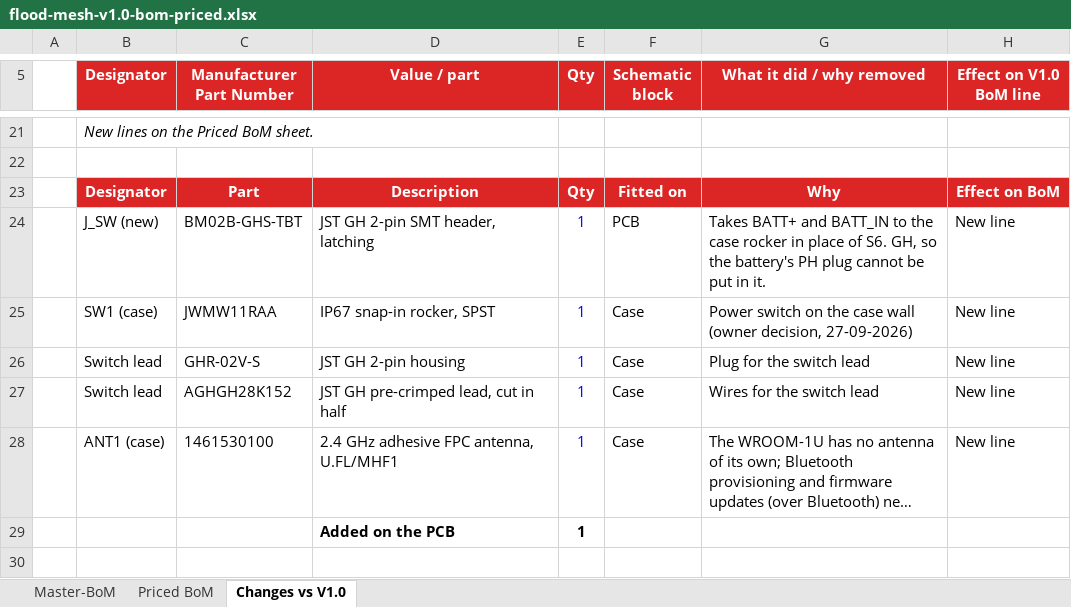
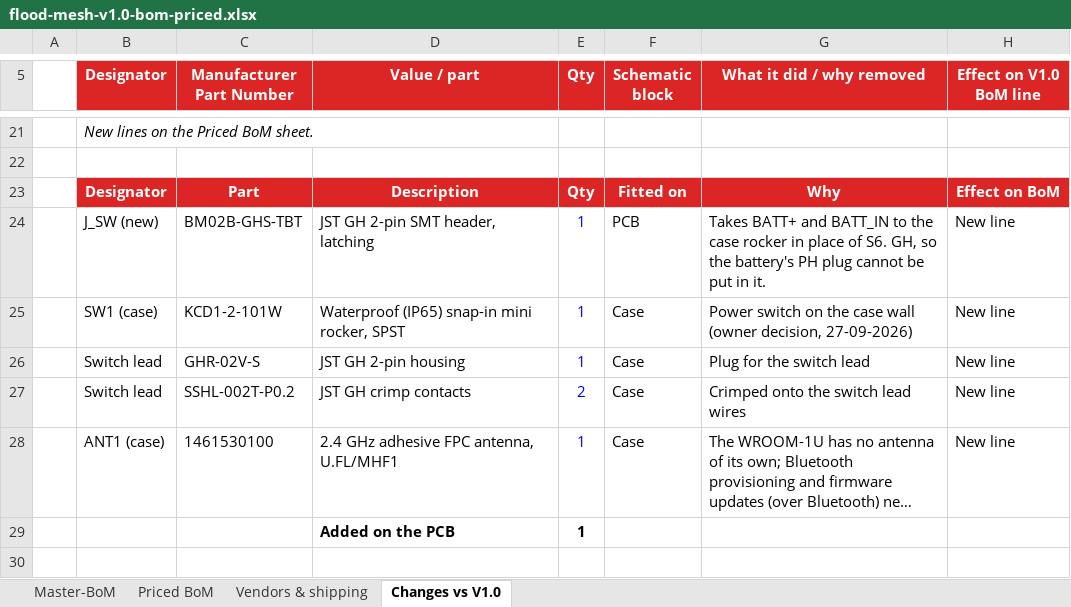
Before and after one commit to krishnarajagopal2011/floodmesh, an Excel workbook: docs/hardware/pcb-v1/flood-mesh-v1.0-bom-priced.xlsx, sheet Changes vs V1.0, drawn as a sheet; only a part is shown, gaps mark what is left out; long unchanged cells end in …; values as stored, in another font and other column widths than the file's, no borders; the diff names each change by its address in the sheet, - before the commit and + after, or states it on an @@ line.

```diff
--- a/docs/hardware/pcb-v1/flood-mesh-v1.0-bom-priced.xlsx (sheet Changes vs V1.0)
+++ b/docs/hardware/pcb-v1/flood-mesh-v1.0-bom-priced.xlsx (sheet Changes vs V1.0)
+sheet tab: Vendors & shipping
-C25 (Manufacturer Part Number): JWMW11RAA
+C25 (Manufacturer Part Number): KCD1-2-101W
-D25 (Value / part): IP67 snap-in rocker, SPST
+D25 (Value / part): Waterproof (IP65) snap-in mini rocker, SPST
-C27 (Manufacturer Part Number): AGHGH28K152
+C27 (Manufacturer Part Number): SSHL-002T-P0.2
-D27 (Value / part): JST GH pre-crimped lead, cut in half
+D27 (Value / part): JST GH crimp contacts
-E27 (Qty): 1
+E27 (Qty): 2
-G27 (What it did / why removed): Wires for the switch lead
+G27 (What it did / why removed): Crimped onto the switch lead wires
```
Also changed, not shown: sheet Priced BoM, formulas that keep their value, 2 other files.
